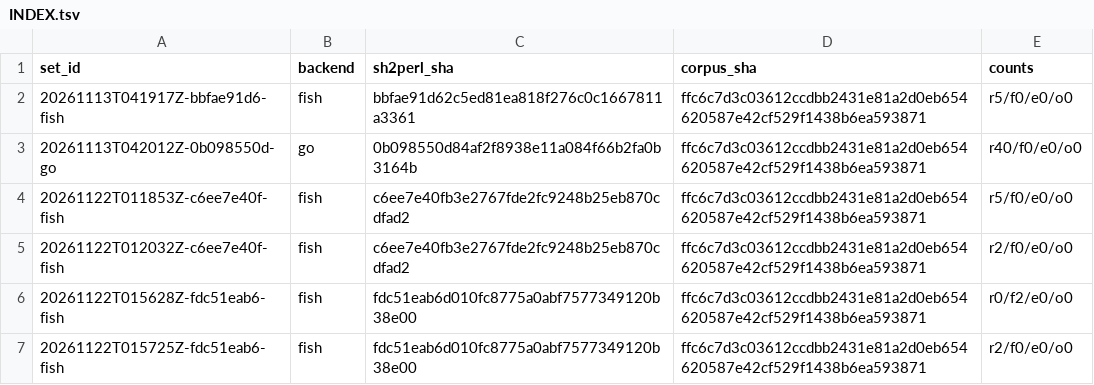
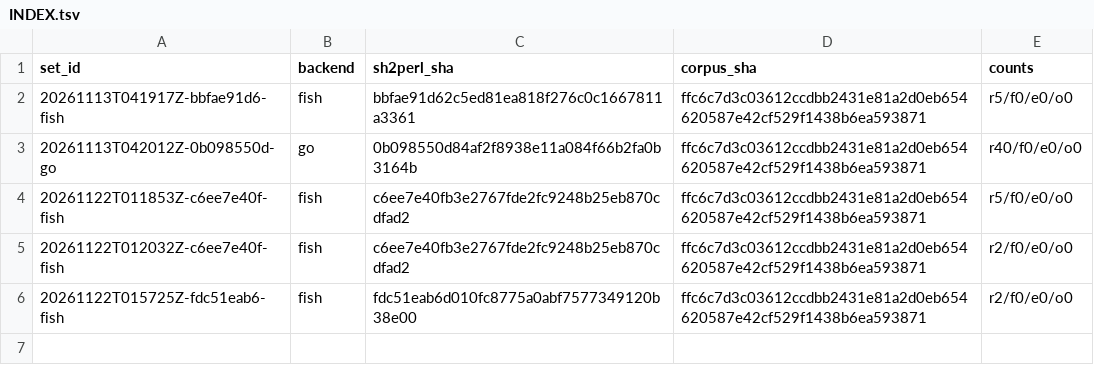
Before and after one commit to gmatht/sh2examples, a TSV file: INDEX.tsv, drawn as a sheet; the diff names each change by its address in the sheet, - before the commit and + after, or states it on an @@ line.

Commit message:
record: drop the round recorded from the wrong cwd
Every render in 20261122T015628Z-fdc51eab6-fish was refused with "cannot
locate the workspace root": the renderer walks up from cwd and that round was
started from the record clone. The harness now pins OTRANSPILER_ROOT, and the
replacement round (20261122T015725Z) rendered both examples, so this set is a
record of a broken invocation rather than of the transpiler.

```diff
--- a/INDEX.tsv
+++ b/INDEX.tsv
-row 6: 20261122T015628Z-fdc51eab6-fish | fish | fdc51eab6d010fc8775a0abf7577349120b38e00 | ffc6c7d3c03612ccdbb2431e81a2d0eb654620587e42cf529f1438b6ea593871 | r0/f2/e0/o0
```
Also changed, not shown: 5 other files.
